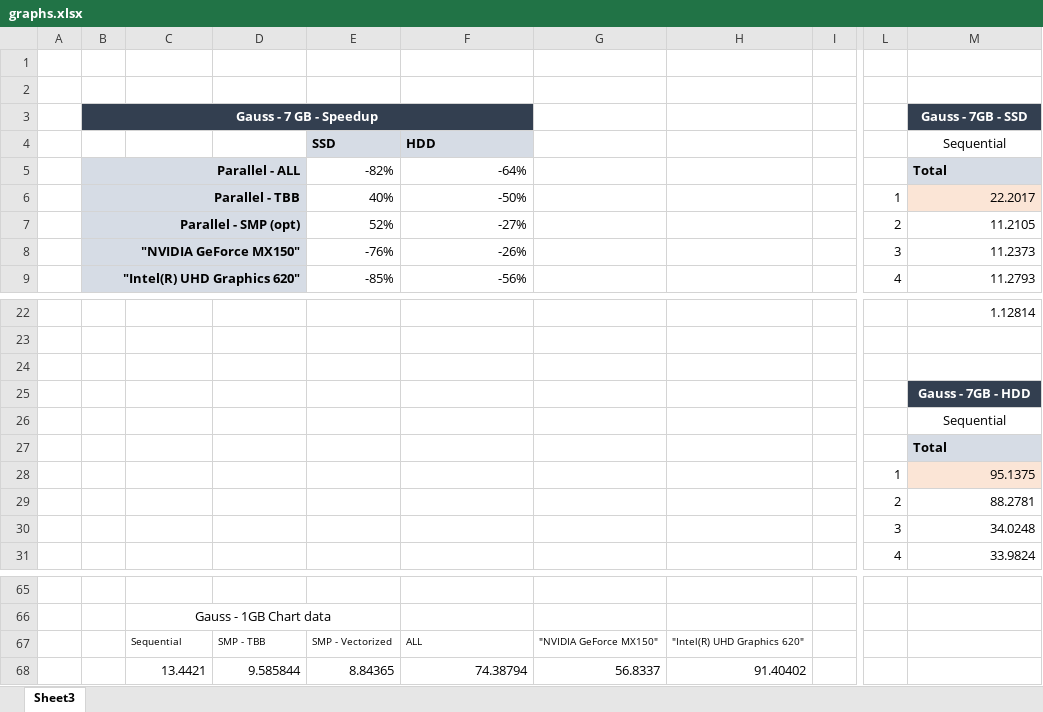
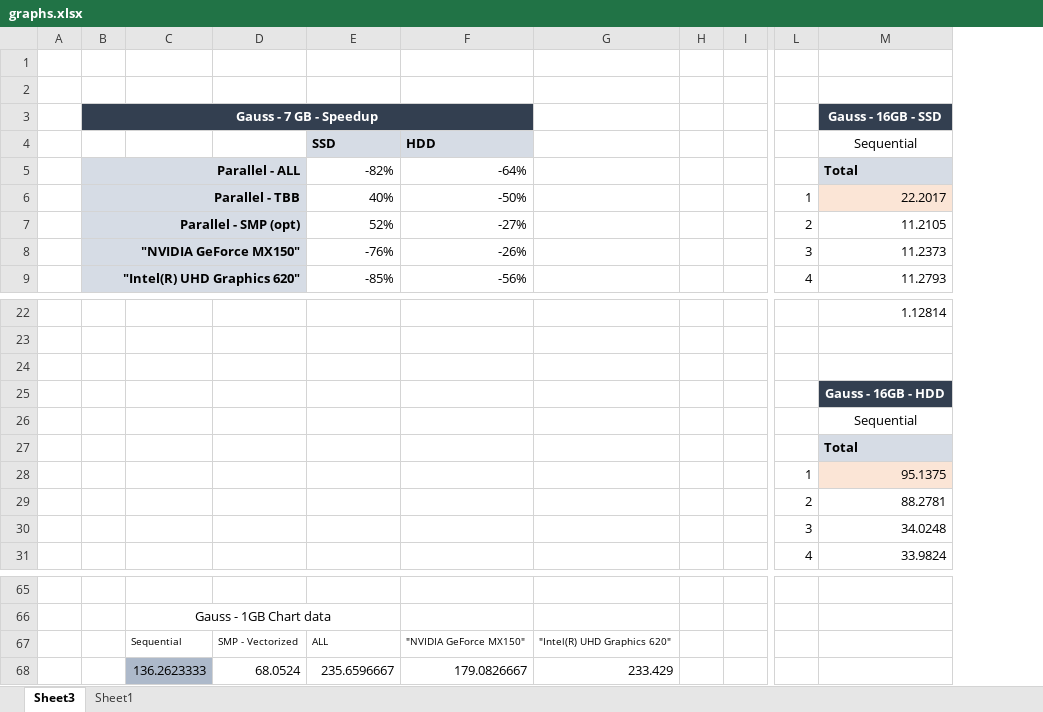
Before and after one commit to mukanovaz/statistical-distribution-identifier, an Excel workbook: doc/graphs.xlsx, sheet Sheet3, drawn as a sheet; only a part is shown, gaps mark what is left out; values as stored, in another font and other column widths than the file's, no borders; charts and pictures and conditional formats not drawn; removed rows and columns are numbered as before the commit, all else as after; the diff names each change by its address in the sheet, - before the commit and + after, or states it on an @@ line.

```diff
--- a/doc/graphs.xlsx (sheet Sheet3)
+++ b/doc/graphs.xlsx (sheet Sheet3)
+sheet tab: Sheet1
-column G, rows 67-68: "NVIDIA GeForce MX150" | 56.8337
+column H, empty
-M3: Gauss - 7GB - SSD
+M3: Gauss - 16GB - SSD
-M25: Gauss - 7GB - HDD
+M25: Gauss - 16GB - HDD
-D67: SMP - TBB
+D67: SMP - Vectorized
-E67: SMP - Vectorized
+E67: ALL
-F67: ALL
+F67: "NVIDIA GeForce MX150"
-C68: 13.4421
+C68: 136.2623333
-C68 fill: none
+C68 fill: #ADB9CA
-D68: 9.585844
+D68: 68.0524
-E68: 8.84365
+E68: 235.6596667
-F68: 74.38794
+F68: 179.0826667
-G68: 91.40402
+G68: 233.429
```
Also changed, not shown: charts or pictures, 9 other files.
